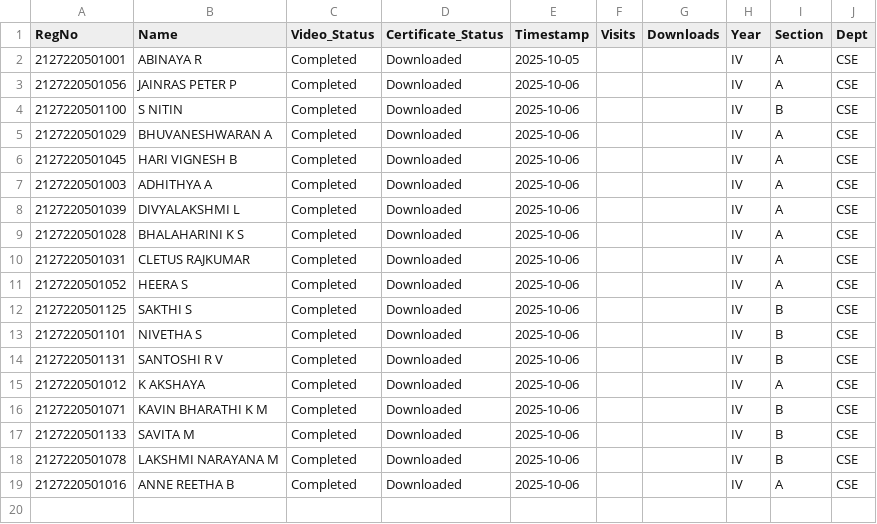
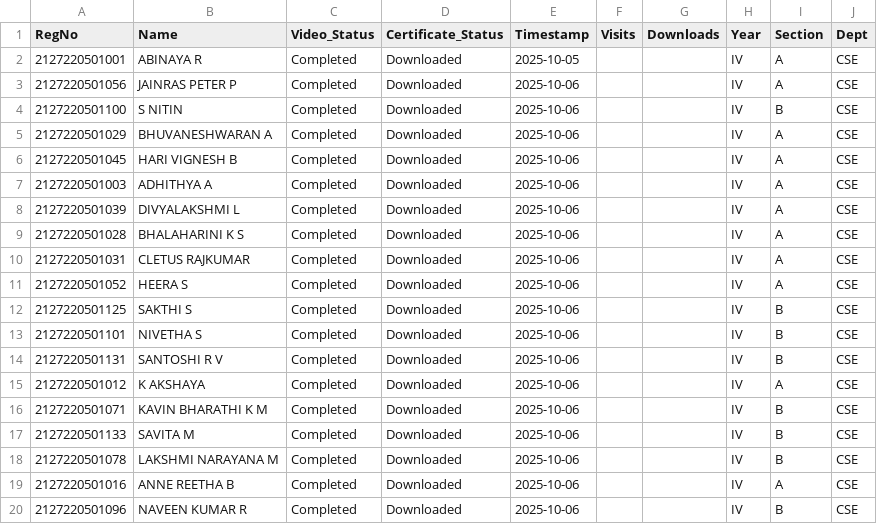
Before and after one commit to eraghu21/MicroLearning_LMS, a CSV file: progress.csv, drawn as a sheet; the diff names each change by its address in the sheet, - before the commit and + after, or states it on an @@ line.

Commit message:
Update progress - 2025-10-06T09:32:44.922314

```diff
--- a/progress.csv
+++ b/progress.csv
+row 20: 2127220501096 | NAVEEN KUMAR R | Completed | Downloaded | 2025-10-06 |  |  | IV | B | CSE
```
